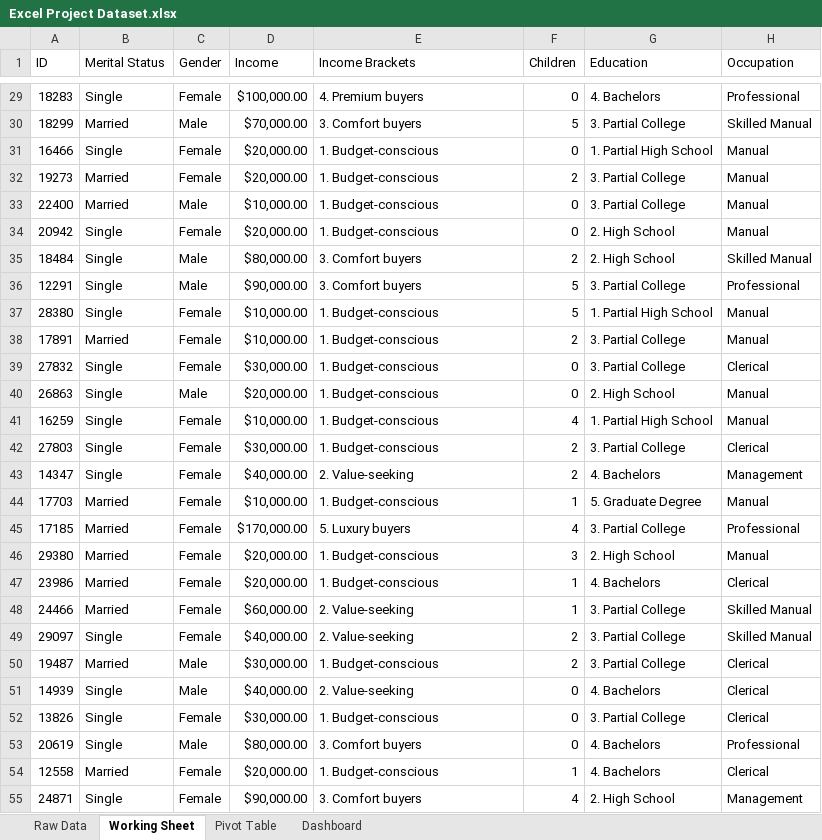
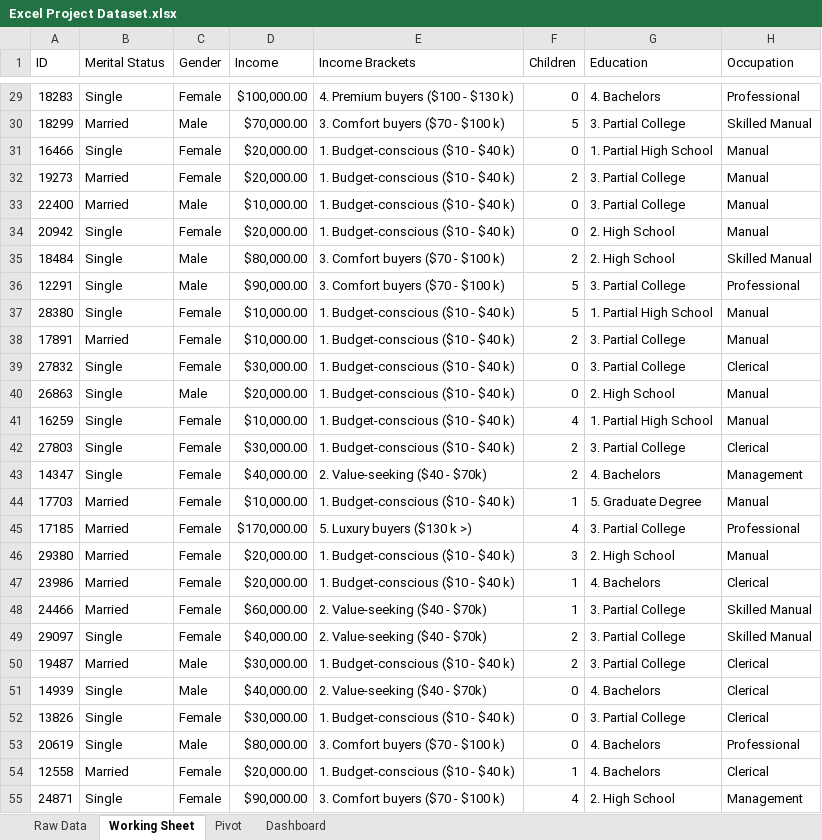
Before and after one commit to DianaRaGa/portfolio_folder, an Excel workbook: Bike Dashboard/Excel Project Dataset.xlsx, sheet Working Sheet, drawn as a sheet; only a part is shown, gaps mark what is left out; values as stored, in another font and other column widths than the file's, no borders; table styles not drawn; the diff covers the shown part only; the diff names each change by its address in the sheet, - before the commit and + after, or states it on an @@ line.

```diff
--- a/Bike Dashboard/Excel Project Dataset.xlsx (sheet Working Sheet)
+++ b/Bike Dashboard/Excel Project Dataset.xlsx (sheet Working Sheet)
-sheet tab: Pivot Table
+sheet tab: Pivot
-E29 (Income Brackets): 4. Premium buyers
+E29 (Income Brackets): 4. Premium buyers ($100 - $130 k)
-E30 (Income Brackets): 3. Comfort buyers
+E30 (Income Brackets): 3. Comfort buyers ($70 - $100 k)
-E31:E34 (Income Brackets): 1. Budget-conscious
+E31:E34 (Income Brackets): 1. Budget-conscious ($10 - $40 k)
-E35:E36 (Income Brackets): 3. Comfort buyers
+E35:E36 (Income Brackets): 3. Comfort buyers ($70 - $100 k)
-E37:E42 (Income Brackets): 1. Budget-conscious
+E37:E42 (Income Brackets): 1. Budget-conscious ($10 - $40 k)
-E43 (Income Brackets): 2. Value-seeking
+E43 (Income Brackets): 2. Value-seeking ($40 - $70k)
-E44 (Income Brackets): 1. Budget-conscious
+E44 (Income Brackets): 1. Budget-conscious ($10 - $40 k)
-E45 (Income Brackets): 5. Luxury buyers
+E45 (Income Brackets): 5. Luxury buyers ($130 k >)
-E46:E47 (Income Brackets): 1. Budget-conscious
+E46:E47 (Income Brackets): 1. Budget-conscious ($10 - $40 k)
-E48:E49 (Income Brackets): 2. Value-seeking
+E48:E49 (Income Brackets): 2. Value-seeking ($40 - $70k)
-E50 (Income Brackets): 1. Budget-conscious
+E50 (Income Brackets): 1. Budget-conscious ($10 - $40 k)
-E51 (Income Brackets): 2. Value-seeking
+E51 (Income Brackets): 2. Value-seeking ($40 - $70k)
-E52 (Income Brackets): 1. Budget-conscious
+E52 (Income Brackets): 1. Budget-conscious ($10 - $40 k)
-E53 (Income Brackets): 3. Comfort buyers
+E53 (Income Brackets): 3. Comfort buyers ($70 - $100 k)
-E54 (Income Brackets): 1. Budget-conscious
+E54 (Income Brackets): 1. Budget-conscious ($10 - $40 k)
-E55 (Income Brackets): 3. Comfort buyers
+E55 (Income Brackets): 3. Comfort buyers ($70 - $100 k)
```
Also changed, not shown: 983 edited cells elsewhere in this sheet, charts or pictures.
